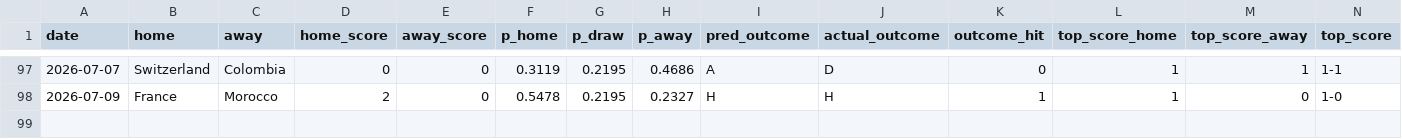
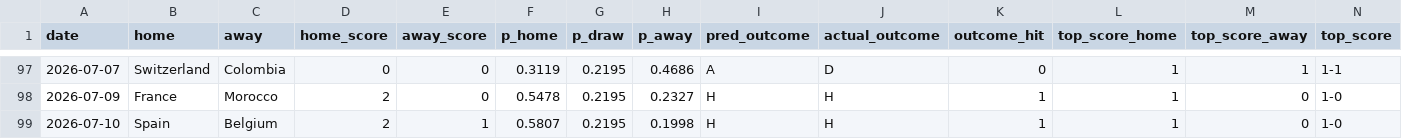
Before and after one commit to adirmancebojr/world-cup, a CSV file: 04_analysis_modules/02_match_model/tables/predictions_2026.csv, drawn as a sheet; only a part is shown, gaps mark what is left out; rows hold the shown columns only; the diff names each change by its address in the sheet, - before the commit and + after, or states it on an @@ line.

```diff
--- a/04_analysis_modules/02_match_model/tables/predictions_2026.csv
+++ b/04_analysis_modules/02_match_model/tables/predictions_2026.csv
+row 99: 2026-07-10 | Spain | Belgium | 2 | 1 | 0.5807 | 0.2195 | 0.1998 | H | H | 1 | 1 | 0 | 1-0
```
Also changed, not shown: 02_processed_data/wc2026_matches.csv, 04_analysis_modules/01_team_strength/tables/elo_current.csv, 13 other files.
